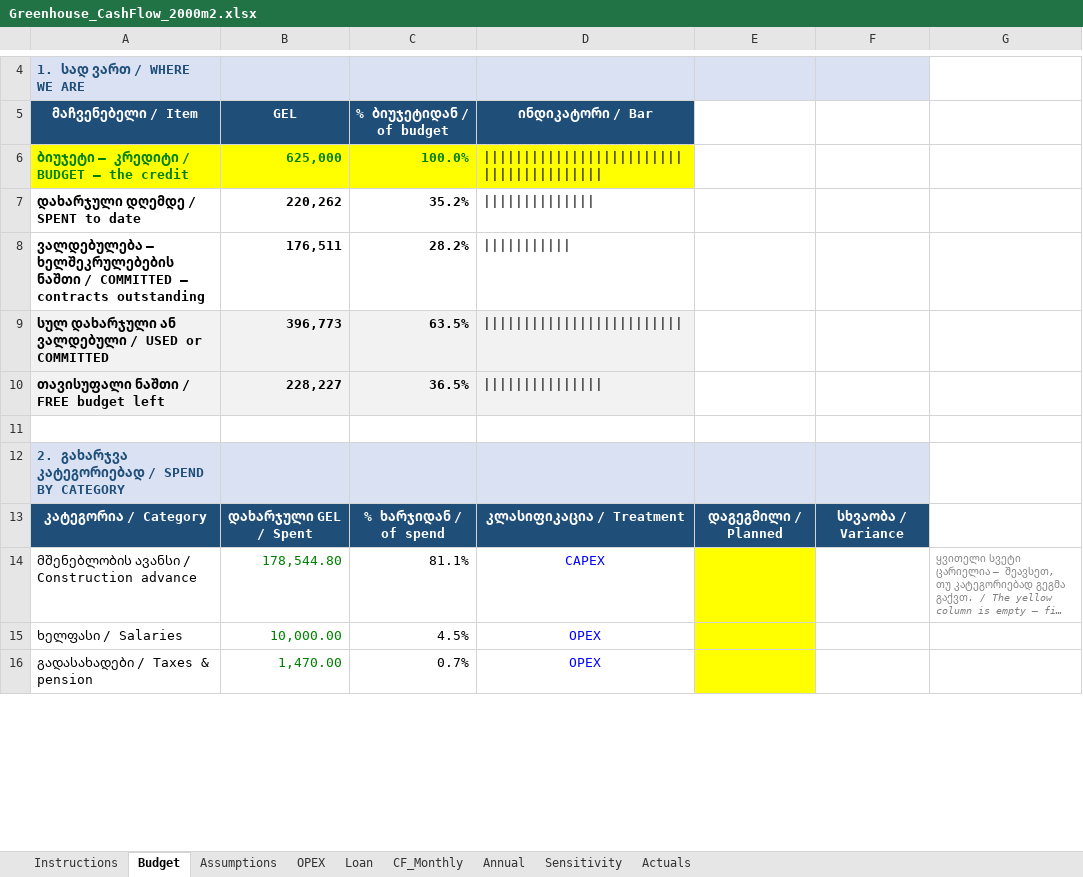
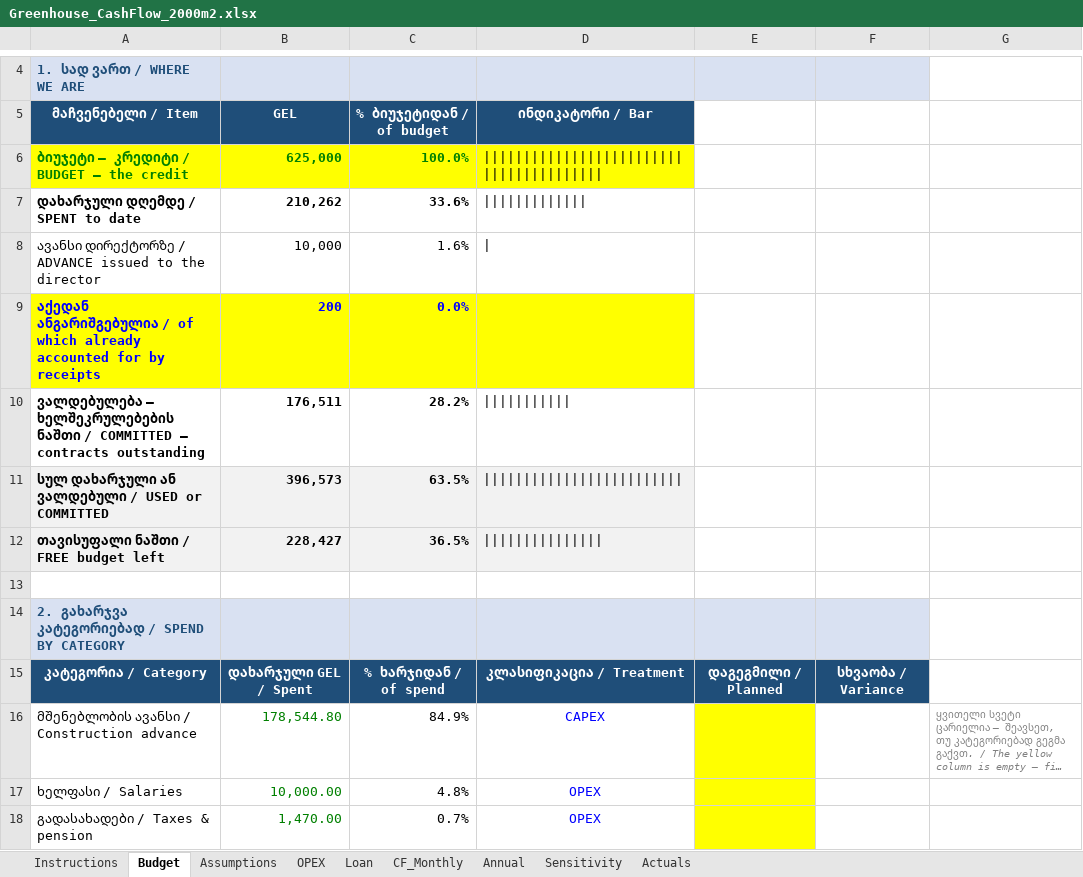
Before and after one commit to regcoffeenyc/mukhrani-2026-greenhouse, an Excel workbook: finance/Greenhouse_CashFlow_2000m2.xlsx, sheet Budget, drawn as a sheet; only a part is shown, gaps mark what is left out; long unchanged cells end in …; values as stored, in another font and other column widths than the file's, no borders; addresses are those after the commit; the diff covers the shown part only; the diff names each change by its address in the sheet, - before the commit and + after, or states it on an @@ line.

```diff
--- a/finance/Greenhouse_CashFlow_2000m2.xlsx (sheet Budget)
+++ b/finance/Greenhouse_CashFlow_2000m2.xlsx (sheet Budget)
-B7 (GEL): 220,262
+B7 (GEL): 210,262
-C7 (% ბიუჯეტიდან / of budget): 35.2%
+C7 (% ბიუჯეტიდან / of budget): 33.6%
-D7 (ინდიკატორი / Bar): ||||||||||||||
+D7 (ინდიკატორი / Bar): |||||||||||||
+row 8: ავანსი დირექტორზე / ADVANCE issued to the director | 10,000 | 1.6%
+row 9: აქედან ანგარიშგებულია / of which already accounted for by receipts | 200 | 0.0%
-B11 (GEL): 396,773
+B11 (GEL): 396,573
-B12 (GEL): 228,227
+B12 (GEL): 228,427
-C16 (% ბიუჯეტიდან / of budget): 81.1%
+C16 (% ბიუჯეტიდან / of budget): 84.9%
-C17 (% ბიუჯეტიდან / of budget): 4.5%
+C17 (% ბიუჯეტიდან / of budget): 4.8%
```
Also changed, not shown: 2 added rows, 1 removed row and 9 edited cells elsewhere in this sheet, sheet Actuals, sheet Assumptions, formulas that keep their value, 4 other files.
